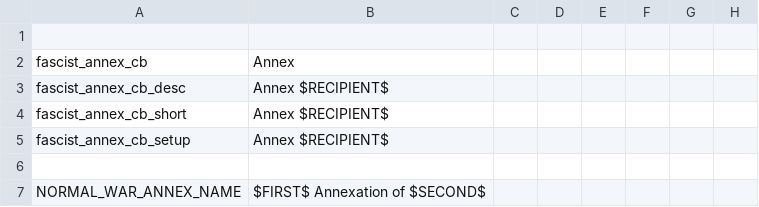
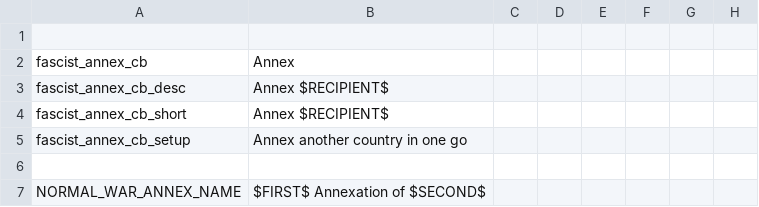
Before and after one commit to addonovan/v2mod, a CSV file: CTR/localisation/CTR_wargoals.csv, drawn as a sheet; only a part is shown; the diff names each change by its address in the sheet, - before the commit and + after, or states it on an @@ line.

```diff
--- a/CTR/localisation/CTR_wargoals.csv
+++ b/CTR/localisation/CTR_wargoals.csv
-B5: Annex $RECIPIENT$
+B5: Annex another country in one go
```
Also changed, not shown: 1 other file.
